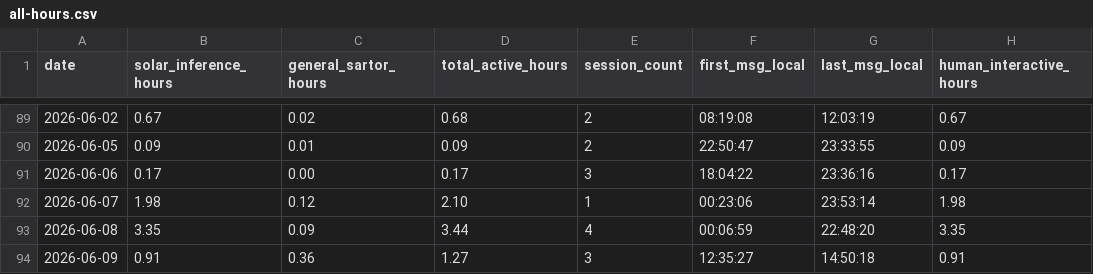
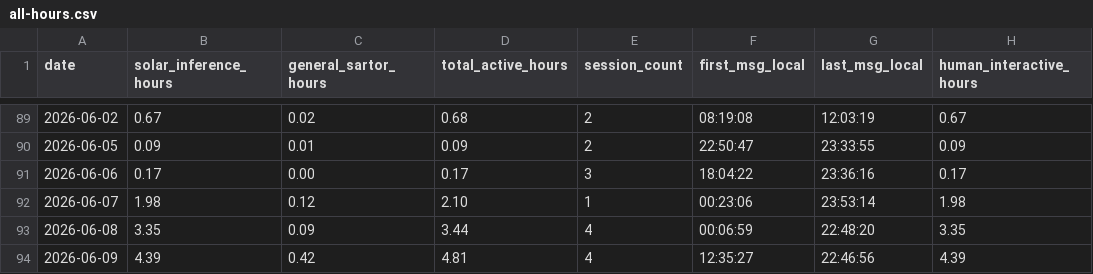
Before and after one commit to alto84/Sartor-claude-network, a CSV file: sartor/memory/business/hours-log/all-hours.csv, drawn as a sheet; only a part is shown, gaps mark what is left out.

```diff
--- a/sartor/memory/business/hours-log/all-hours.csv
+++ b/sartor/memory/business/hours-log/all-hours.csv
@@ -93,2 +93,2 @@ date,solar_inference_hours,general_sartor_hours,total_active_hours,session_count
 2026-06-08,3.35,0.09,3.44,4,00:06:59,22:48:20,3.35
-2026-06-09,0.91,0.36,1.27,3,12:35:27,14:50:18,0.91
+2026-06-09,4.39,0.42,4.81,4,12:35:27,22:46:56,4.39
```
Also changed, not shown: 6 other files.
